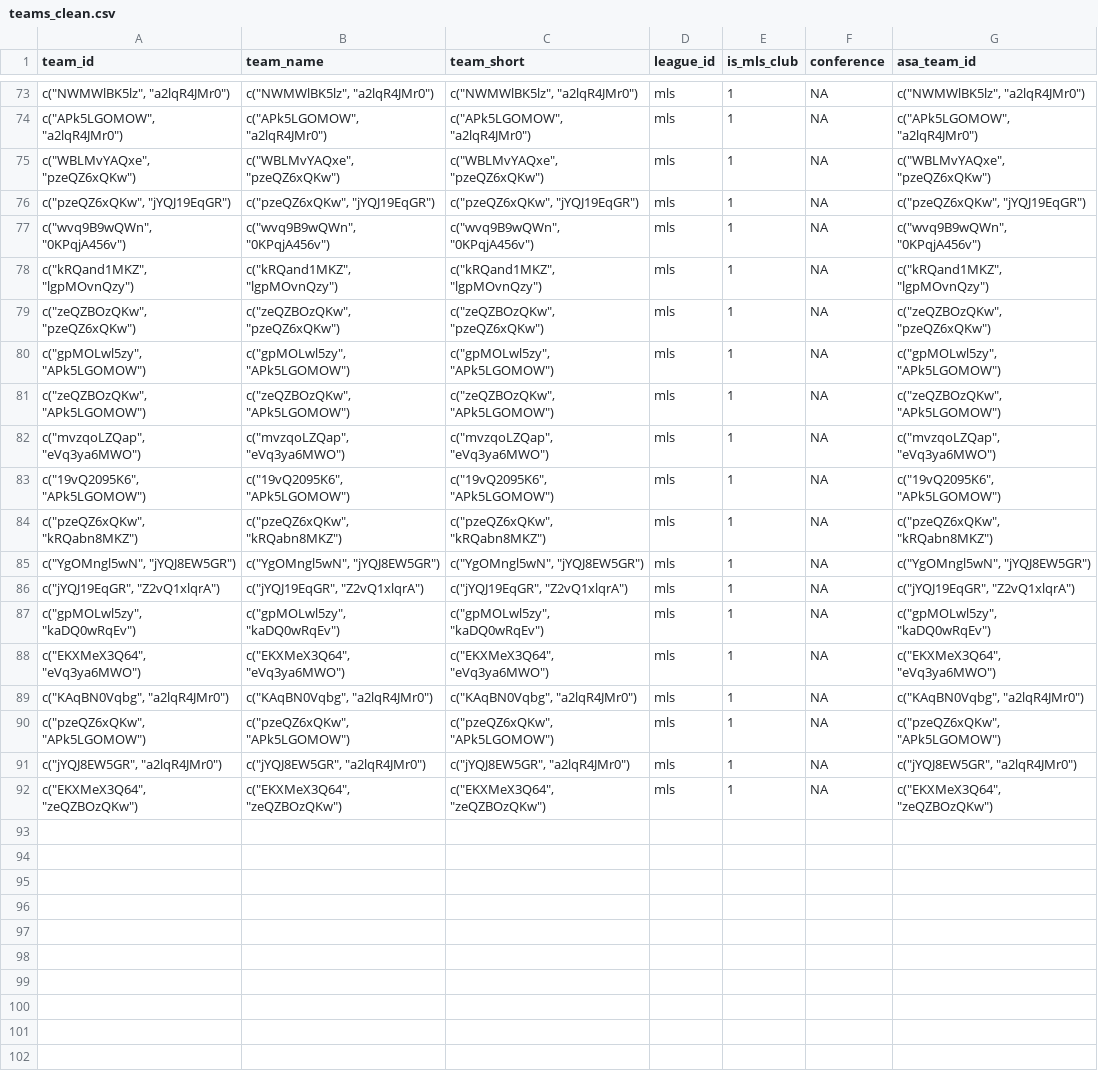
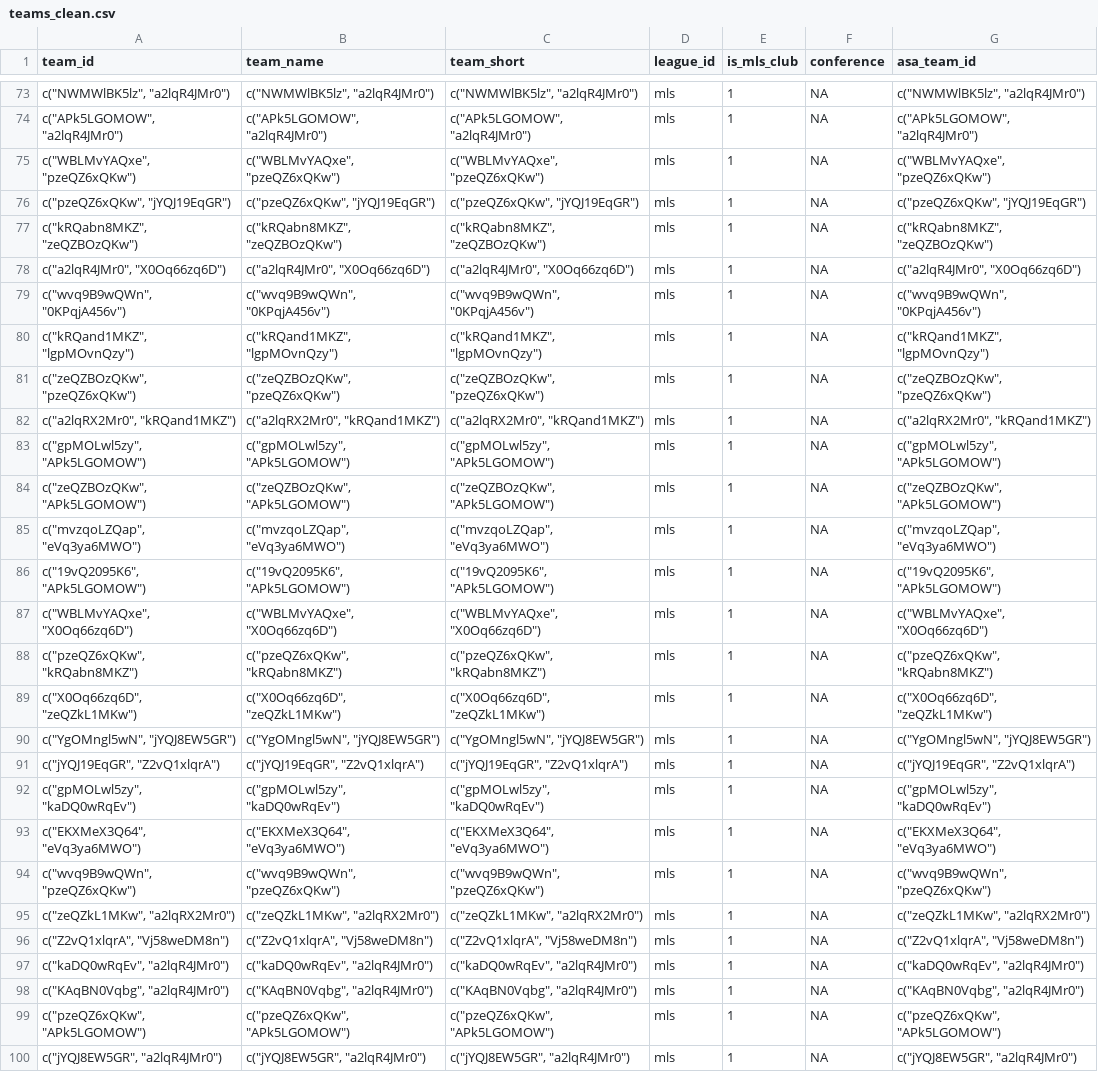
Before and after one commit to shirinalapati/Undervalued-MLS-Players, a CSV file: data/interim/teams_clean.csv, drawn as a sheet; only a part is shown, gaps mark what is left out; the shorter side is filled out with more unchanged rows; the diff names each change by its address in the sheet, - before the commit and + after, or states it on an @@ line.

```diff
--- a/data/interim/teams_clean.csv
+++ b/data/interim/teams_clean.csv
+row 77: c("kRQabn8MKZ", "zeQZBOzQKw") | c("kRQabn8MKZ", "zeQZBOzQKw") | c("kRQabn8MKZ", "zeQZBOzQKw") | mls | 1 | NA | c("kRQabn8MKZ", "zeQZBOzQKw")
+row 78: c("a2lqR4JMr0", "X0Oq66zq6D") | c("a2lqR4JMr0", "X0Oq66zq6D") | c("a2lqR4JMr0", "X0Oq66zq6D") | mls | 1 | NA | c("a2lqR4JMr0", "X0Oq66zq6D")
+row 82: c("a2lqRX2Mr0", "kRQand1MKZ") | c("a2lqRX2Mr0", "kRQand1MKZ") | c("a2lqRX2Mr0", "kRQand1MKZ") | mls | 1 | NA | c("a2lqRX2Mr0", "kRQand1MKZ")
+row 87: c("WBLMvYAQxe", "X0Oq66zq6D") | c("WBLMvYAQxe", "X0Oq66zq6D") | c("WBLMvYAQxe", "X0Oq66zq6D") | mls | 1 | NA | c("WBLMvYAQxe", "X0Oq66zq6D")
+row 89: c("X0Oq66zq6D", "zeQZkL1MKw") | c("X0Oq66zq6D", "zeQZkL1MKw") | c("X0Oq66zq6D", "zeQZkL1MKw") | mls | 1 | NA | c("X0Oq66zq6D", "zeQZkL1MKw")
+row 94: c("wvq9B9wQWn", "pzeQZ6xQKw") | c("wvq9B9wQWn", "pzeQZ6xQKw") | c("wvq9B9wQWn", "pzeQZ6xQKw") | mls | 1 | NA | c("wvq9B9wQWn", "pzeQZ6xQKw")
+row 95: c("zeQZkL1MKw", "a2lqRX2Mr0") | c("zeQZkL1MKw", "a2lqRX2Mr0") | c("zeQZkL1MKw", "a2lqRX2Mr0") | mls | 1 | NA | c("zeQZkL1MKw", "a2lqRX2Mr0")
+row 96: c("Z2vQ1xlqrA", "Vj58weDM8n") | c("Z2vQ1xlqrA", "Vj58weDM8n") | c("Z2vQ1xlqrA", "Vj58weDM8n") | mls | 1 | NA | c("Z2vQ1xlqrA", "Vj58weDM8n")
+row 97: c("kaDQ0wRqEv", "a2lqR4JMr0") | c("kaDQ0wRqEv", "a2lqR4JMr0") | c("kaDQ0wRqEv", "a2lqR4JMr0") | mls | 1 | NA | c("kaDQ0wRqEv", "a2lqR4JMr0")
```
Also changed, not shown: data/interim/asa_xgoals_flat.csv, data/interim/player_season_clean.csv, 8 other files.
